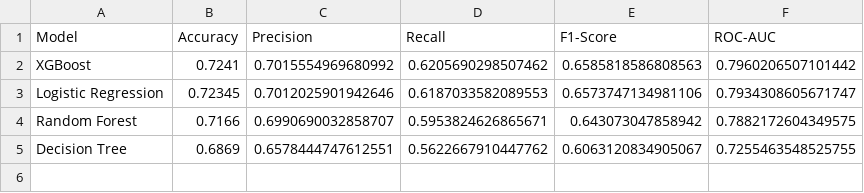
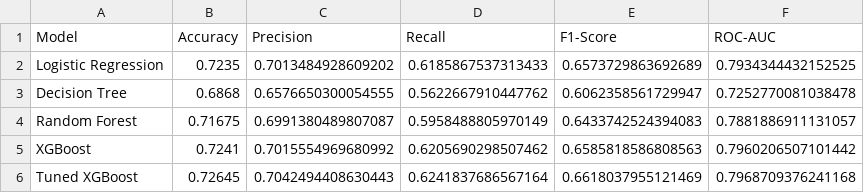
Before and after one commit to khaldamin/DM_PROJECT, a CSV file: results/model_comparison.csv, drawn as a sheet.

```diff
--- a/results/model_comparison.csv
+++ b/results/model_comparison.csv
@@ -1,5 +1,6 @@
 Model,Accuracy,Precision,Recall,F1-Score,ROC-AUC
+Logistic Regression,0.7235,0.7013484928609202,0.6185867537313433,0.6573729863692689,0.7934344432152525
+Decision Tree,0.6868,0.6576650300054555,0.5622667910447762,0.6062358561729947,0.7252770081038478
+Random Forest,0.71675,0.6991380489807087,0.5958488805970149,0.6433742524394083,0.7881886911131057
 XGBoost,0.7241,0.7015554969680992,0.6205690298507462,0.6585818586808563,0.7960206507101442
-Logistic Regression,0.72345,0.7012025901942646,0.6187033582089553,0.6573747134981106,0.7934308605671747
-Random Forest,0.7166,0.6990690032858707,0.5953824626865671,0.643073047858942,0.7882172604349575
-Decision Tree,0.6869,0.6578444747612551,0.5622667910447762,0.6063120834905067,0.7255463548525755
+Tuned XGBoost,0.72645,0.7042494408630443,0.6241837686567164,0.6618037955121469,0.7968709376241168
```
Also changed, not shown: 7 other files.
